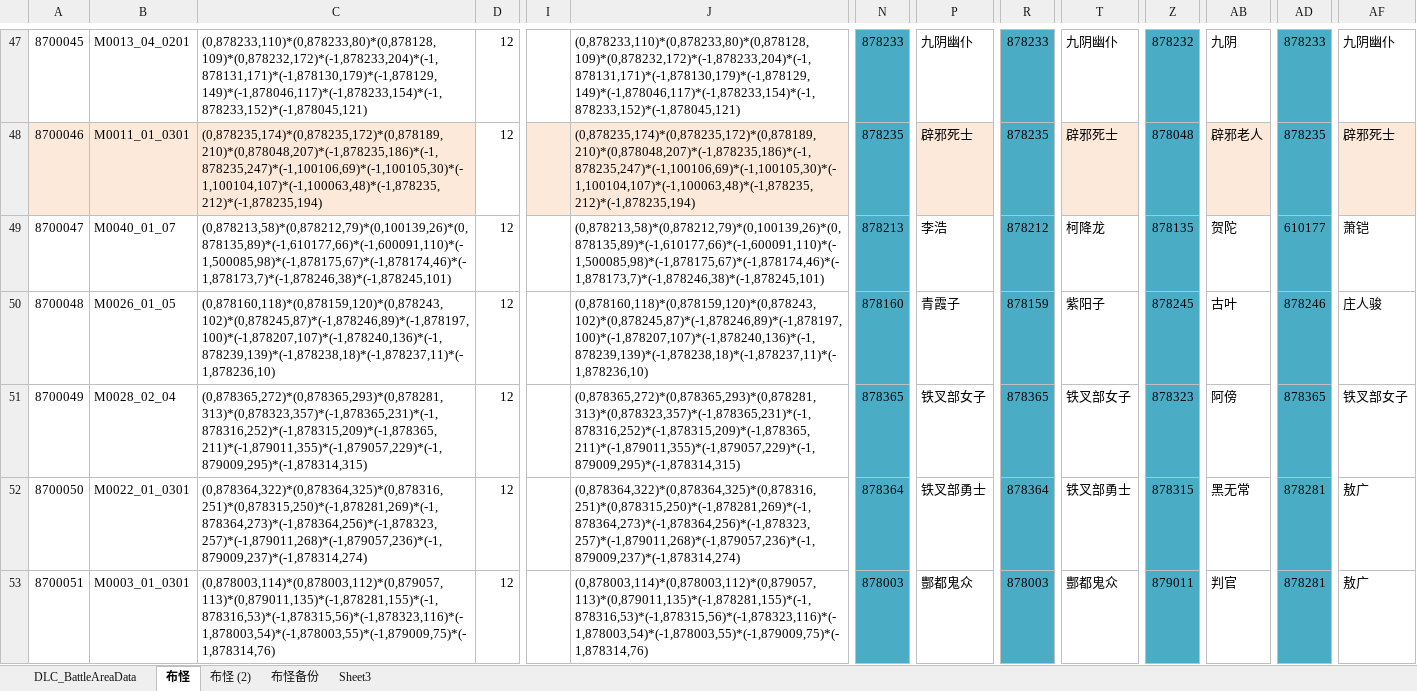
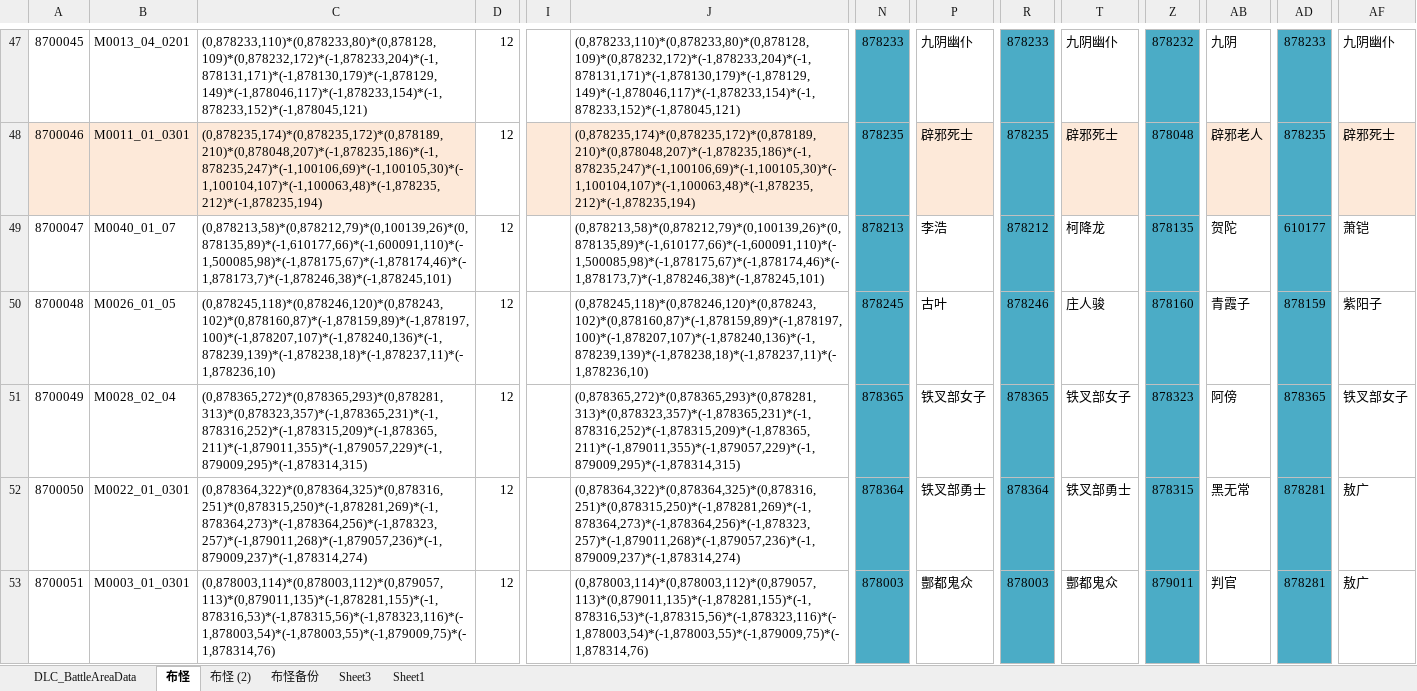
Before and after one commit to xiaozhuzzz/XiakePreMod, an Excel workbook: Excel文件/xiakeqian/战斗设置表.xlsx, sheet 布怪, drawn as a sheet; only a part is shown, gaps mark what is left out; values as stored, in another font and other column widths than the file's, no borders; conditional formats not drawn; the diff covers the shown part only; the diff names each change by its address in the sheet, - before the commit and + after, or states it on an @@ line.

```diff
--- a/Excel文件/xiakeqian/战斗设置表.xlsx (sheet 布怪)
+++ b/Excel文件/xiakeqian/战斗设置表.xlsx (sheet 布怪)
+sheet tab: Sheet1
-C50: (0,878160,118)*(0,878159,120)*(0,878243,102)*(0,878245,87)*(-1,878246,89)*(-1,878197,100)*(-1,878207,107)*(-1,878240,136)*(-1,878239,139)*(-1,878238,18)*(-1,878237,11)*(-1,878236,10)
+C50: (0,878245,118)*(0,878246,120)*(0,878243,102)*(0,878160,87)*(-1,878159,89)*(-1,878197,100)*(-1,878207,107)*(-1,878240,136)*(-1,878239,139)*(-1,878238,18)*(-1,878237,11)*(-1,878236,10)
-J50: (0,878160,118)*(0,878159,120)*(0,878243,102)*(0,878245,87)*(-1,878246,89)*(-1,878197,100)*(-1,878207,107)*(-1,878240,136)*(-1,878239,139)*(-1,878238,18)*(-1,878237,11)*(-1,878236,10)
+J50: (0,878245,118)*(0,878246,120)*(0,878243,102)*(0,878160,87)*(-1,878159,89)*(-1,878197,100)*(-1,878207,107)*(-1,878240,136)*(-1,878239,139)*(-1,878238,18)*(-1,878237,11)*(-1,878236,10)
-N50: 878160
+N50: 878245
-P50: 青霞子
+P50: 古叶
-R50: 878159
+R50: 878246
-T50: 紫阳子
+T50: 庄人骏
-Z50: 878245
+Z50: 878160
-AB50: 古叶
+AB50: 青霞子
-AD50: 878246
+AD50: 878159
-AF50: 庄人骏
+AF50: 紫阳子
```
Also changed, not shown: 24 edited cells and cell formats elsewhere in this sheet, sheet DLC_BattleAreaData, Excel文件/xiakeqian/战斗属性.xlsx, 4 other files.
